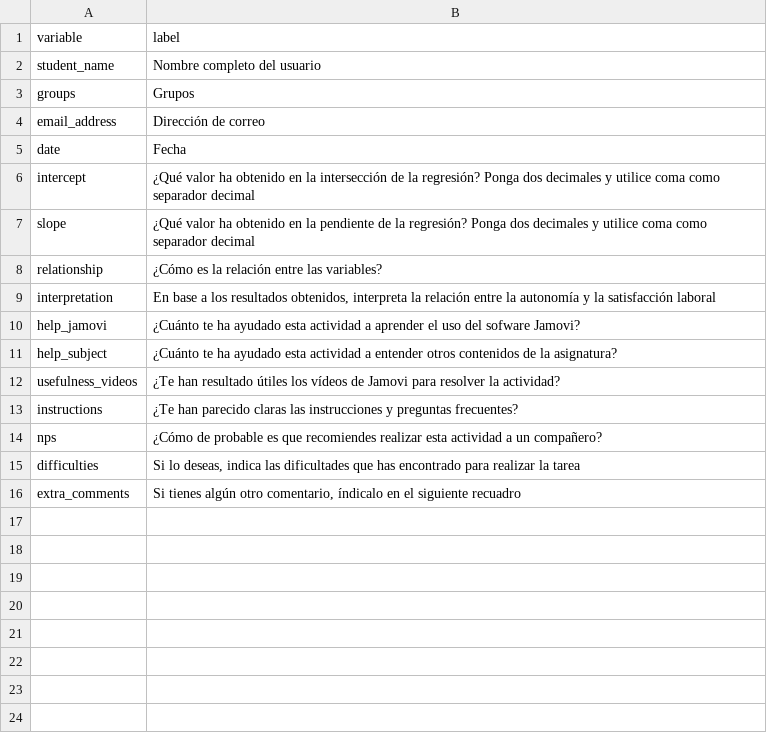
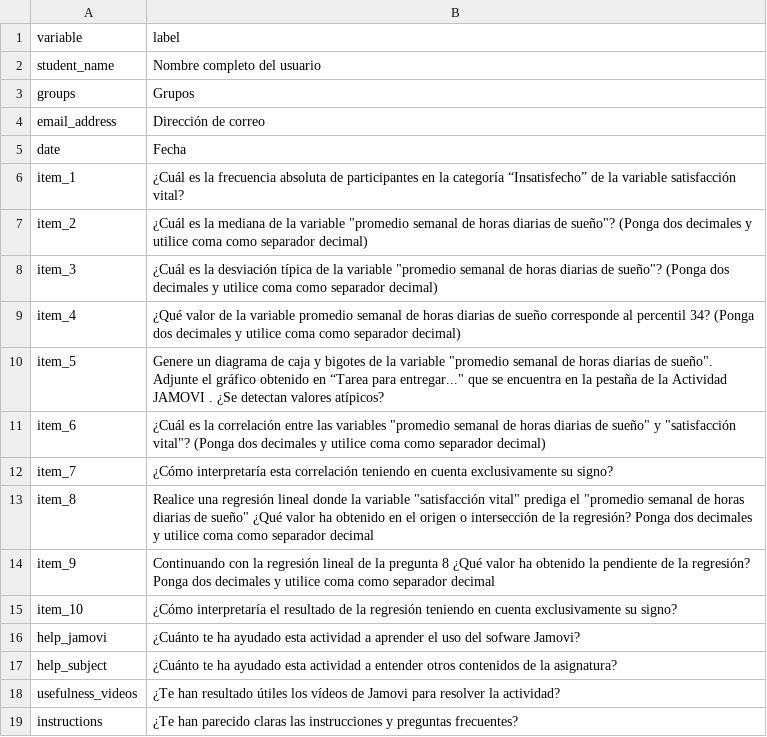
Before and after one commit to DaniMori/pid-pec-iad, a CSV file: dat/student_response_variables.csv, drawn as a sheet; only a part is shown; the shorter side is filled out with more unchanged rows; removed rows and columns are numbered as before the commit, all else as after; the diff names each change by its address in the sheet, - before the commit and + after, or states it on an @@ line.

Commit message:
(WiP) Update student response reading

```diff
--- a/dat/student_response_variables.csv
+++ b/dat/student_response_variables.csv
-row 6: intercept | ¿Qué valor ha obtenido en la intersección de la regresión? Ponga dos decimales y utilice coma como separador decimal
-row 7: slope | ¿Qué valor ha obtenido en la pendiente de la regresión? Ponga dos decimales y utilice coma como separador decimal
-row 8: relationship | ¿Cómo es la relación entre las variables?
-row 9: interpretation | En base a los resultados obtenidos, interpreta la relación entre la autonomía y la satisfacción laboral
+row 6: item_1 | ¿Cuál es la frecuencia absoluta de participantes en la categoría “Insatisfecho” de la variable satisfacción vital?
+row 7: item_2 | ¿Cuál es la mediana de la variable "promedio semanal de horas diarias de sueño"? (Ponga dos decimales y utilice coma como separador decimal)
+row 8: item_3 | ¿Cuál es la desviación típica de la variable "promedio semanal de horas diarias de sueño"? (Ponga dos decimales y utilice coma como separador decimal)
+row 9: item_4 | ¿Qué valor de la variable promedio semanal de horas diarias de sueño corresponde al percentil 34? (Ponga dos decimales y utilice coma como separador decimal)
+row 10: item_5 | Genere un diagrama de caja y bigotes de la variable "promedio semanal de horas diarias de sueño". Adjunte el gráfico obtenido en “Tarea para entregar..." que se encuentra en la pestaña de la Actividad JAMOVI . ¿Se detectan valores atípicos?
+row 11: item_6 | ¿Cuál es la correlación entre las variables "promedio semanal de horas diarias de sueño" y "satisfacción vital"? (Ponga dos decimales y utilice coma como separador decimal)
+row 12: item_7 | ¿Cómo interpretaría esta correlación teniendo en cuenta exclusivamente su signo?
+row 13: item_8 | Realice una regresión lineal donde la variable "satisfacción vital" prediga el "promedio semanal de horas diarias de sueño" ¿Qué valor ha obtenido en el origen o intersección de la regresión? Ponga dos decimales y utilice coma como separador decimal
+row 14: item_9 | Continuando con la regresión lineal de la pregunta 8 ¿Qué valor ha obtenido la pendiente de la regresión? Ponga dos decimales y utilice coma como separador decimal
+row 15: item_10 | ¿Cómo interpretaría el resultado de la regresión teniendo en cuenta exclusivamente su signo?
```
Also changed, not shown: 1 other file.
